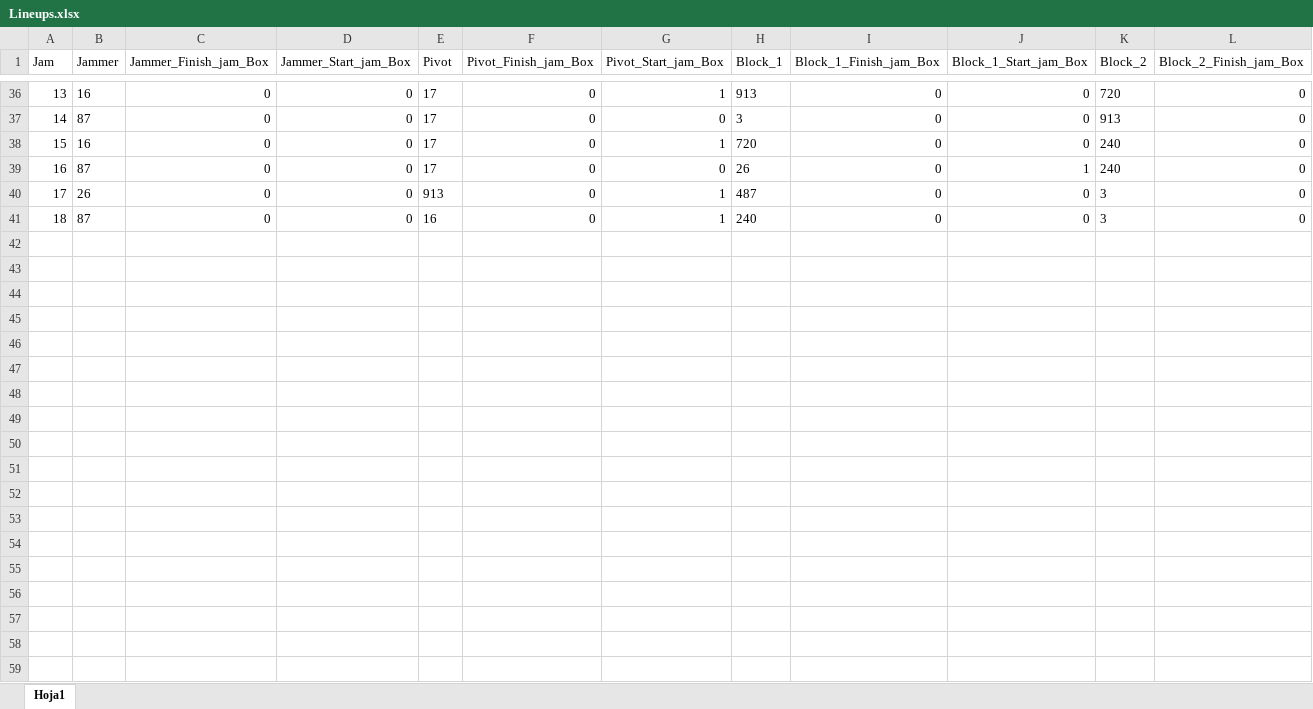
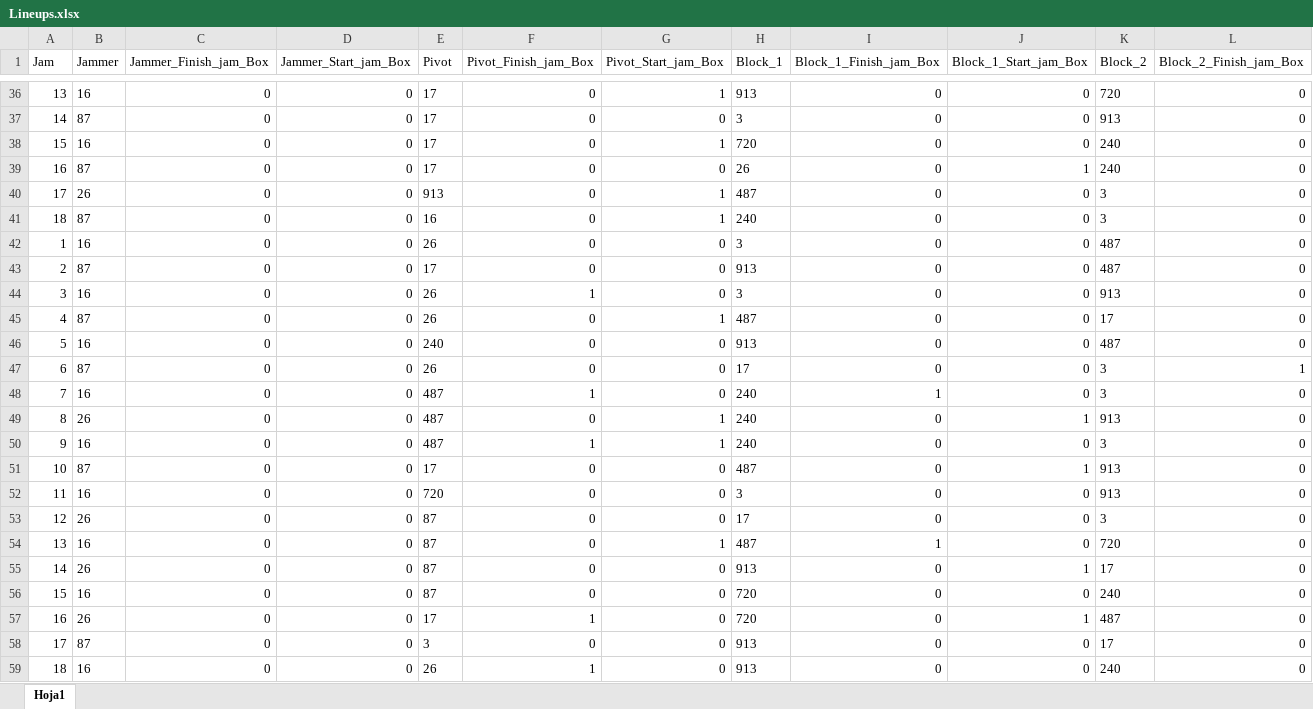
Before and after one commit to nhernandezz970408/Radical_stats, an Excel workbook: data/Lineups.xlsx, sheet Hoja1, drawn as a sheet; only a part is shown, gaps mark what is left out; values as stored, in another font and other column widths than the file's, no borders; rows hold the shown columns only; the diff covers the shown part only; the diff names each change by its address in the sheet, - before the commit and + after, or states it on an @@ line.

```diff
--- a/data/Lineups.xlsx (sheet Hoja1)
+++ b/data/Lineups.xlsx (sheet Hoja1)
+row 42: 1 | 16 | 0 | 0 | 26 | 0 | 0 | 3 | 0 | 0 | 487 | 0
+row 43: 2 | 87 | 0 | 0 | 17 | 0 | 0 | 913 | 0 | 0 | 487 | 0
+row 44: 3 | 16 | 0 | 0 | 26 | 1 | 0 | 3 | 0 | 0 | 913 | 0
+row 45: 4 | 87 | 0 | 0 | 26 | 0 | 1 | 487 | 0 | 0 | 17 | 0
+row 46: 5 | 16 | 0 | 0 | 240 | 0 | 0 | 913 | 0 | 0 | 487 | 0
+row 47: 6 | 87 | 0 | 0 | 26 | 0 | 0 | 17 | 0 | 0 | 3 | 1
+row 48: 7 | 16 | 0 | 0 | 487 | 1 | 0 | 240 | 1 | 0 | 3 | 0
+row 49: 8 | 26 | 0 | 0 | 487 | 0 | 1 | 240 | 0 | 1 | 913 | 0
+row 50: 9 | 16 | 0 | 0 | 487 | 1 | 1 | 240 | 0 | 0 | 3 | 0
+row 51: 10 | 87 | 0 | 0 | 17 | 0 | 0 | 487 | 0 | 1 | 913 | 0
+row 52: 11 | 16 | 0 | 0 | 720 | 0 | 0 | 3 | 0 | 0 | 913 | 0
+row 53: 12 | 26 | 0 | 0 | 87 | 0 | 0 | 17 | 0 | 0 | 3 | 0
+row 54: 13 | 16 | 0 | 0 | 87 | 0 | 1 | 487 | 1 | 0 | 720 | 0
+row 55: 14 | 26 | 0 | 0 | 87 | 0 | 0 | 913 | 0 | 1 | 17 | 0
+row 56: 15 | 16 | 0 | 0 | 87 | 0 | 0 | 720 | 0 | 0 | 240 | 0
+row 57: 16 | 26 | 0 | 0 | 17 | 1 | 0 | 720 | 0 | 1 | 487 | 0
+row 58: 17 | 87 | 0 | 0 | 3 | 0 | 0 | 913 | 0 | 0 | 17 | 0
+row 59: 18 | 16 | 0 | 0 | 26 | 1 | 0 | 913 | 0 | 0 | 240 | 0
```
Also changed, not shown: 65 added rows elsewhere in this sheet, data/Jam_table.xlsx, data/Penalty_tracker.xlsx, 4 other files.
